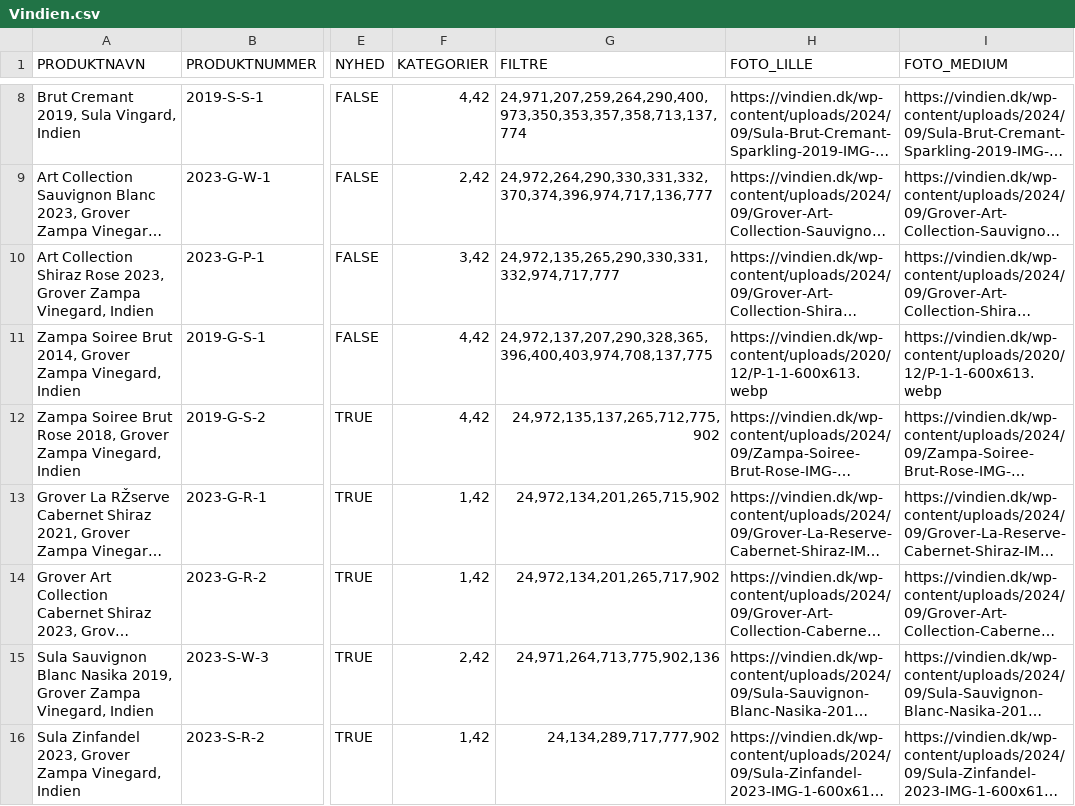
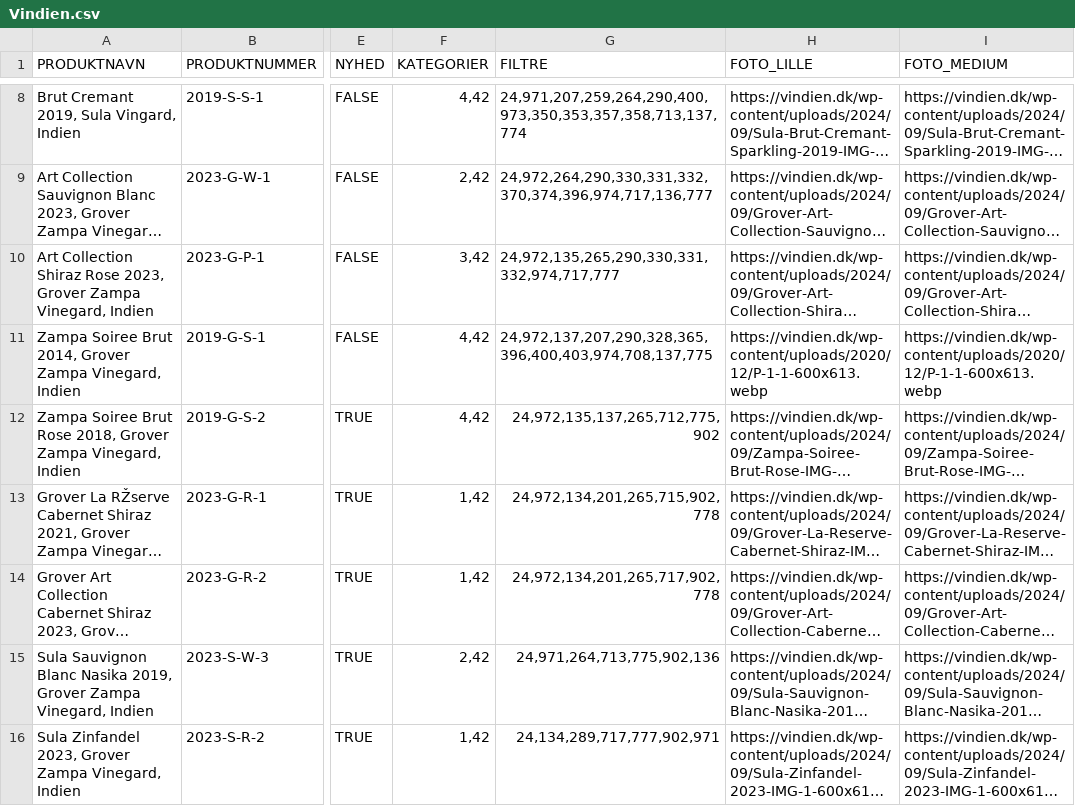
Before and after one commit to miline/vindien, a CSV file: Vindien.csv, drawn as a sheet; only a part is shown, gaps mark what is left out; long unchanged cells end in …; the diff names each change by its address in the sheet, - before the commit and + after, or states it on an @@ line.

Commit message:
fix alkohol % and region filters

```diff
--- a/Vindien.csv
+++ b/Vindien.csv
-G13 (FILTRE): 24,972,134,201,265,715,902
+G13 (FILTRE): 24,972,134,201,265,715,902,778
-G14 (FILTRE): 24,972,134,201,265,717,902
+G14 (FILTRE): 24,972,134,201,265,717,902,778
-G16 (FILTRE): 24,134,289,717,777,902
+G16 (FILTRE): 24,134,289,717,777,902,971
```
